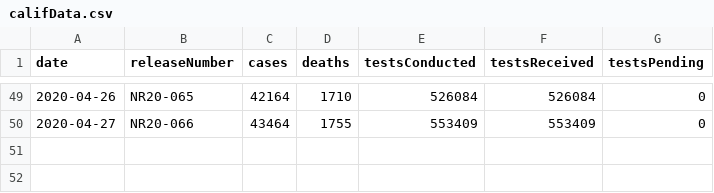
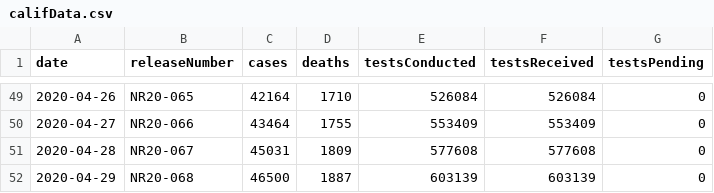
Before and after one commit to jkua/covid19, a CSV file: data/califData.csv, drawn as a sheet; only a part is shown, gaps mark what is left out.

Commit message:
New data 2020-04-29

```diff
--- a/data/califData.csv
+++ b/data/califData.csv
@@ -50 +50,3 @@ date,releaseNumber,cases,deaths,testsConducted,testsReceived,testsPending
 2020-04-27,NR20-066,43464,1755,553409,553409,0
+2020-04-28,NR20-067,45031,1809,577608,577608,0
+2020-04-29,NR20-068,46500,1887,603139,603139,0
```
Also changed, not shown: 5 other files.
